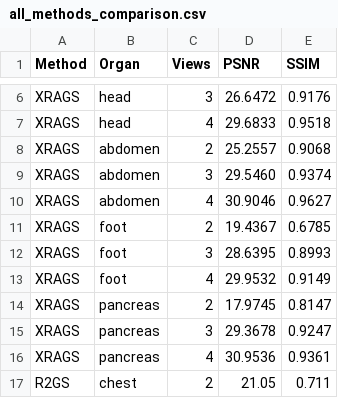
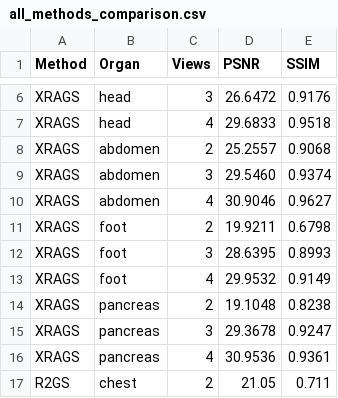
Before and after one commit to hqy2020/PG2026, a CSV file: results/all_methods_comparison.csv, drawn as a sheet; only a part is shown, gaps mark what is left out.

Commit message:
更新CSV: 用234-view+P1最优值替换XRAGS数据; 启动基线2v多种子重跑

```diff
--- a/results/all_methods_comparison.csv
+++ b/results/all_methods_comparison.csv
@@ -10,6 +10,6 @@ XRAGS,abdomen,3,29.5460,0.9374
 XRAGS,abdomen,4,30.9046,0.9627
-XRAGS,foot,2,19.4367,0.6785
+XRAGS,foot,2,19.9211,0.6798
 XRAGS,foot,3,28.6395,0.8993
 XRAGS,foot,4,29.9532,0.9149
-XRAGS,pancreas,2,17.9745,0.8147
+XRAGS,pancreas,2,19.1048,0.8238
 XRAGS,pancreas,3,29.3678,0.9247
```
Also changed, not shown: 4 other files.
